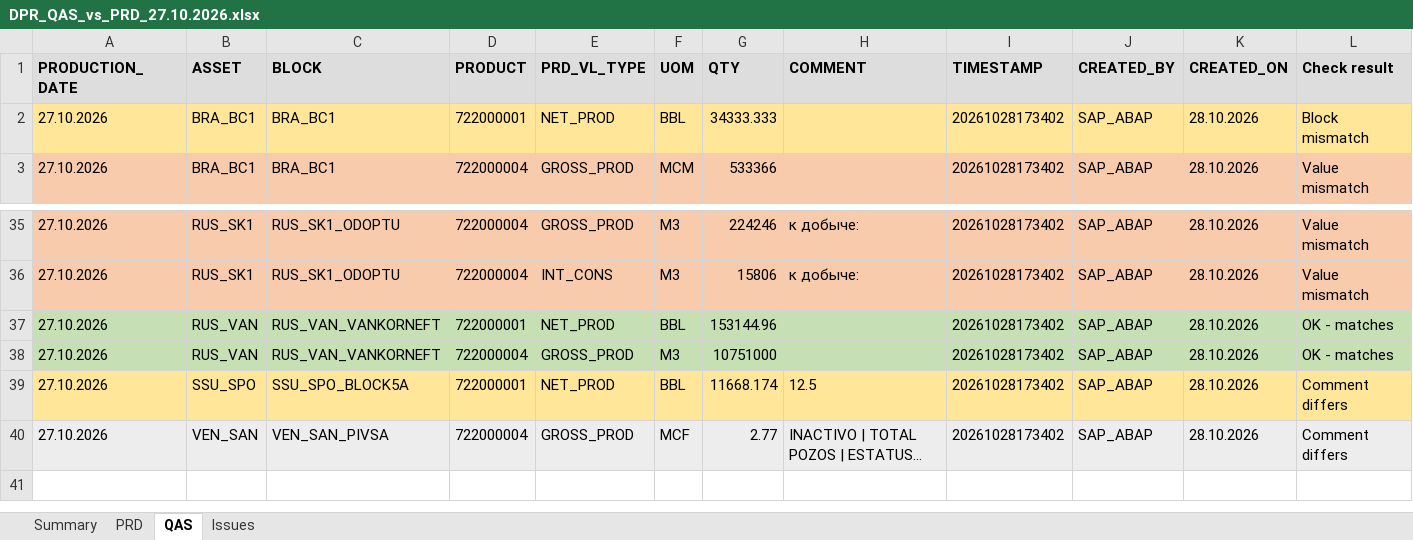
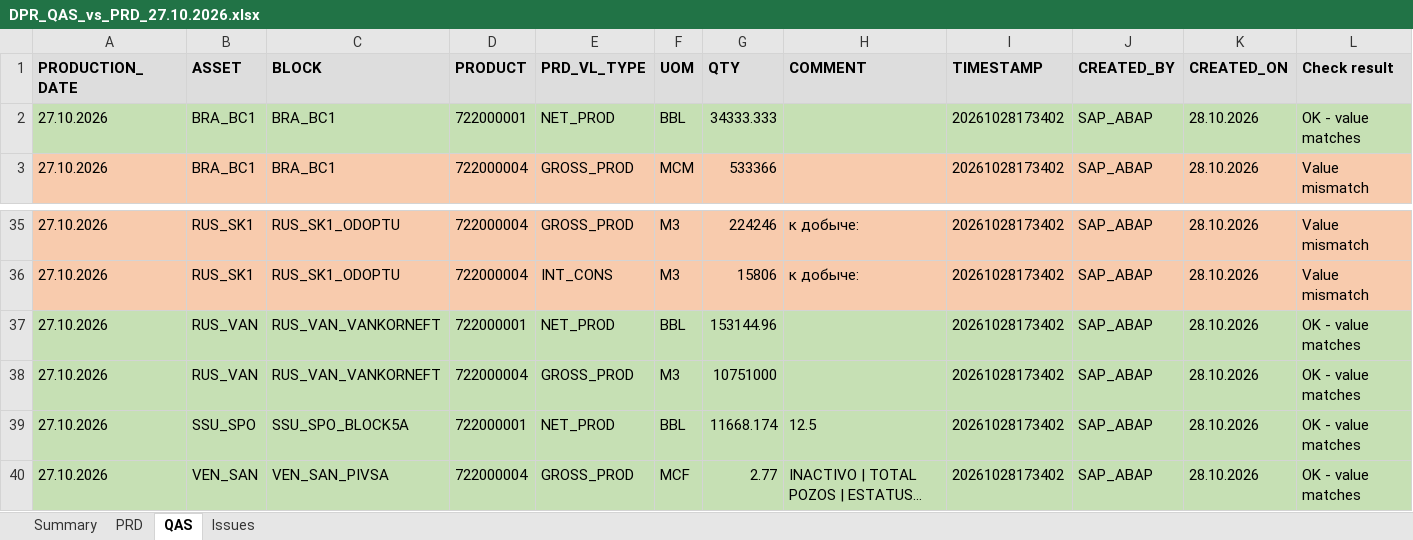
Before and after one commit to arnavjohri/Diligent, an Excel workbook: ovl/zpra_dpr/reconciliation/2026-10-27/DPR_QAS_vs_PRD_27.10.2026.xlsx, sheet QAS, drawn as a sheet; only a part is shown, gaps mark what is left out; long unchanged cells end in …; values as stored, in another font and other column widths than the file's, no borders; the diff covers the shown part only; the diff names each change by its address in the sheet, - before the commit and + after, or states it on an @@ line.

```diff
--- a/ovl/zpra_dpr/reconciliation/2026-10-27/DPR_QAS_vs_PRD_27.10.2026.xlsx (sheet QAS)
+++ b/ovl/zpra_dpr/reconciliation/2026-10-27/DPR_QAS_vs_PRD_27.10.2026.xlsx (sheet QAS)
-A2:L2 fill: #FFE699
+A2:L2 fill: #C6E0B4
-L2 (Check result): Block mismatch
+L2 (Check result): OK - value matches
-L37:L38 (Check result): OK - matches
+L37:L38 (Check result): OK - value matches
-A39:L39 fill: #FFE699
+A39:L39 fill: #C6E0B4
-L39:L40 (Check result): Comment differs
+L39:L40 (Check result): OK - value matches
-A40:L40 fill: #EDEDED
+A40:L40 fill: #C6E0B4
```
Also changed, not shown: 15 edited cells and cell formats elsewhere in this sheet, sheet Issues, sheet PRD, sheet Summary.
